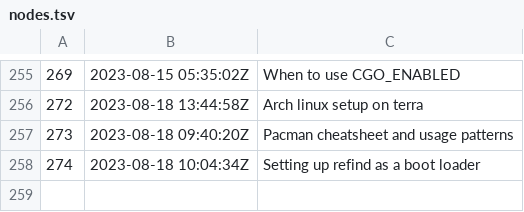
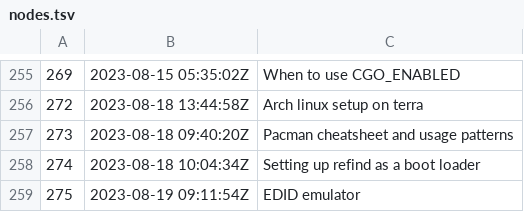
Before and after one commit to jlrickert/zet, a TSV file: docs/dex/nodes.tsv, drawn as a sheet; only a part is shown, gaps mark what is left out; the diff names each change by its address in the sheet, - before the commit and + after, or states it on an @@ line.

Commit message:
EDID emulator

```diff
--- a/docs/dex/nodes.tsv
+++ b/docs/dex/nodes.tsv
+row 259: 275 | 2023-08-19 09:11:54Z | EDID emulator
```
Also changed, not shown: 4 other files.
